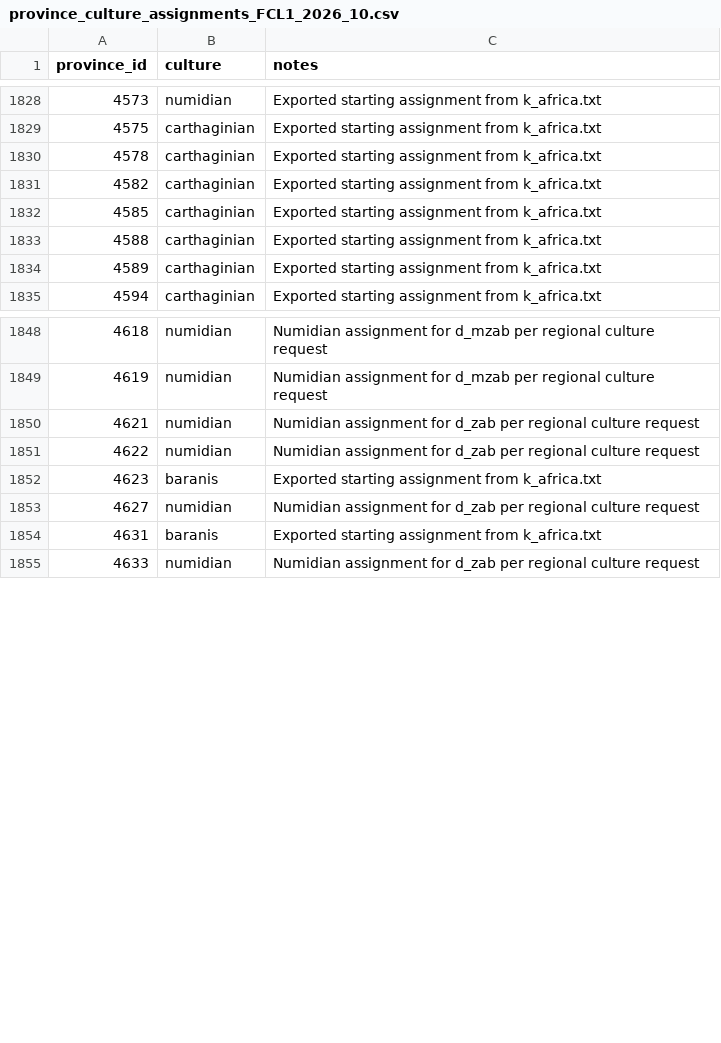
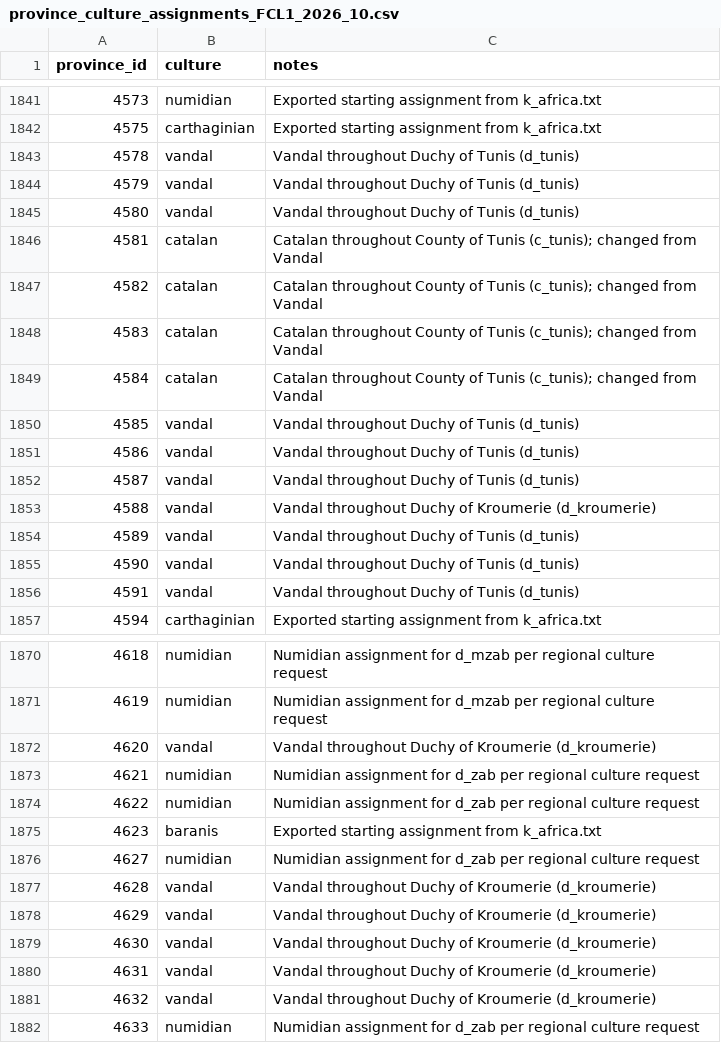
Before and after one commit to Fleischers/fcl-paradox-megacampaigns, a CSV file: campaign-2026-07-12-the-first/game-2-ck3/mod/cultures_template/data/province_culture_assignments_FCL1_2026_10.csv, drawn as a sheet; only a part is shown, gaps mark what is left out; the diff covers the shown part only.

Commit message:
Update culture assignments: refine Gothic, Levantine, Suebian, and Vandal cultures across multiple counties and duchies

```diff
--- a/campaign-2026-07-12-the-first/game-2-ck3/mod/cultures_template/data/province_culture_assignments_FCL1_2026_10.csv
+++ b/campaign-2026-07-12-the-first/game-2-ck3/mod/cultures_template/data/province_culture_assignments_FCL1_2026_10.csv
@@ -1829,7 +1842,16 @@ province_id,culture,notes
 4575,carthaginian,Exported starting assignment from k_africa.txt
-4578,carthaginian,Exported starting assignment from k_africa.txt
-4582,carthaginian,Exported starting assignment from k_africa.txt
-4585,carthaginian,Exported starting assignment from k_africa.txt
-4588,carthaginian,Exported starting assignment from k_africa.txt
-4589,carthaginian,Exported starting assignment from k_africa.txt
+4578,vandal,Vandal throughout Duchy of Tunis (d_tunis)
+4579,vandal,Vandal throughout Duchy of Tunis (d_tunis)
+4580,vandal,Vandal throughout Duchy of Tunis (d_tunis)
+4581,catalan,Catalan throughout County of Tunis (c_tunis); changed from Vandal
+4582,catalan,Catalan throughout County of Tunis (c_tunis); changed from Vandal
+4583,catalan,Catalan throughout County of Tunis (c_tunis); changed from Vandal
+4584,catalan,Catalan throughout County of Tunis (c_tunis); changed from Vandal
+4585,vandal,Vandal throughout Duchy of Tunis (d_tunis)
+4586,vandal,Vandal throughout Duchy of Tunis (d_tunis)
+4587,vandal,Vandal throughout Duchy of Tunis (d_tunis)
+4588,vandal,Vandal throughout Duchy of Kroumerie (d_kroumerie)
+4589,vandal,Vandal throughout Duchy of Tunis (d_tunis)
+4590,vandal,Vandal throughout Duchy of Tunis (d_tunis)
+4591,vandal,Vandal throughout Duchy of Tunis (d_tunis)
 4594,carthaginian,Exported starting assignment from k_africa.txt
@@ -1849,2 +1871,3 @@ province_id,culture,notes
 4619,numidian,Numidian assignment for d_mzab per regional culture request
+4620,vandal,Vandal throughout Duchy of Kroumerie (d_kroumerie)
 4621,numidian,Numidian assignment for d_zab per regional culture request
@@ -1853,3 +1876,7 @@ province_id,culture,notes
 4627,numidian,Numidian assignment for d_zab per regional culture request
-4631,baranis,Exported starting assignment from k_africa.txt
+4628,vandal,Vandal throughout Duchy of Kroumerie (d_kroumerie)
+4629,vandal,Vandal throughout Duchy of Kroumerie (d_kroumerie)
+4630,vandal,Vandal throughout Duchy of Kroumerie (d_kroumerie)
+4631,vandal,Vandal throughout Duchy of Kroumerie (d_kroumerie)
+4632,vandal,Vandal throughout Duchy of Kroumerie (d_kroumerie)
 4633,numidian,Numidian assignment for d_zab per regional culture request
```
Also changed, not shown: 23 added rows and 38 edited cells elsewhere in this file, 1 other file.
